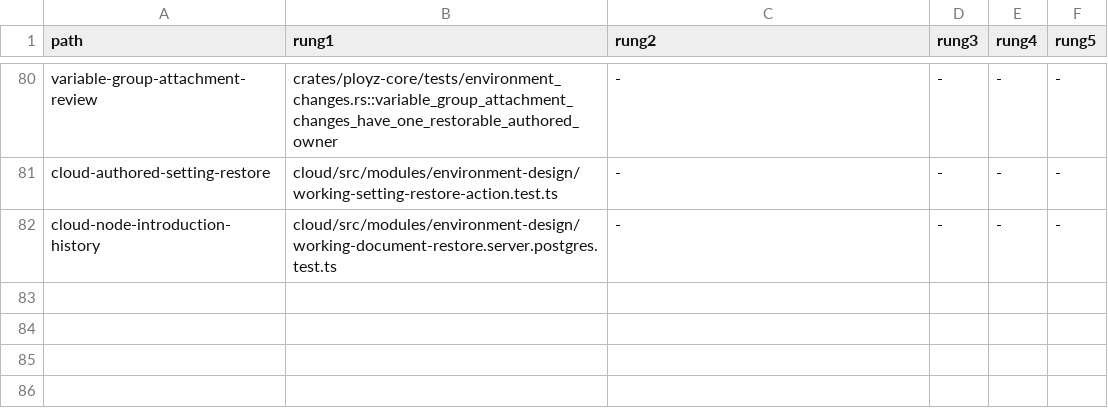
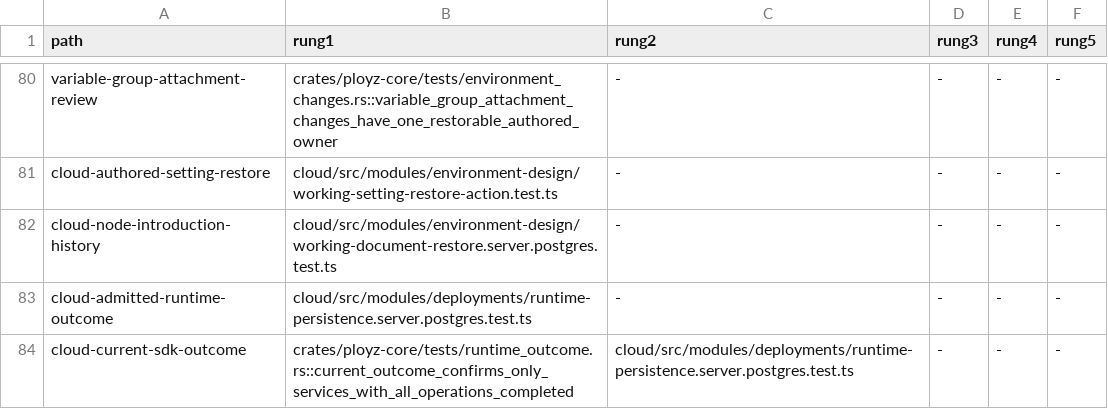
Before and after one commit to getployz/ployz2, a TSV file: evidence/product-paths.tsv, drawn as a sheet; only a part is shown, gaps mark what is left out; the diff names each change by its address in the sheet, - before the commit and + after, or states it on an @@ line.

```diff
--- a/evidence/product-paths.tsv
+++ b/evidence/product-paths.tsv
+row 83: cloud-admitted-runtime-outcome | cloud/src/modules/deployments/runtime-persistence.server.postgres.test.ts | - | - | - | -
+row 84: cloud-current-sdk-outcome | crates/ployz-core/tests/runtime_outcome.rs::current_outcome_confirms_only_services_with_all_operations_completed | cloud/src/modules/deployments/runtime-persistence.server.postgres.test.ts | - | - | -
```
Also changed, not shown: 33 other files.
